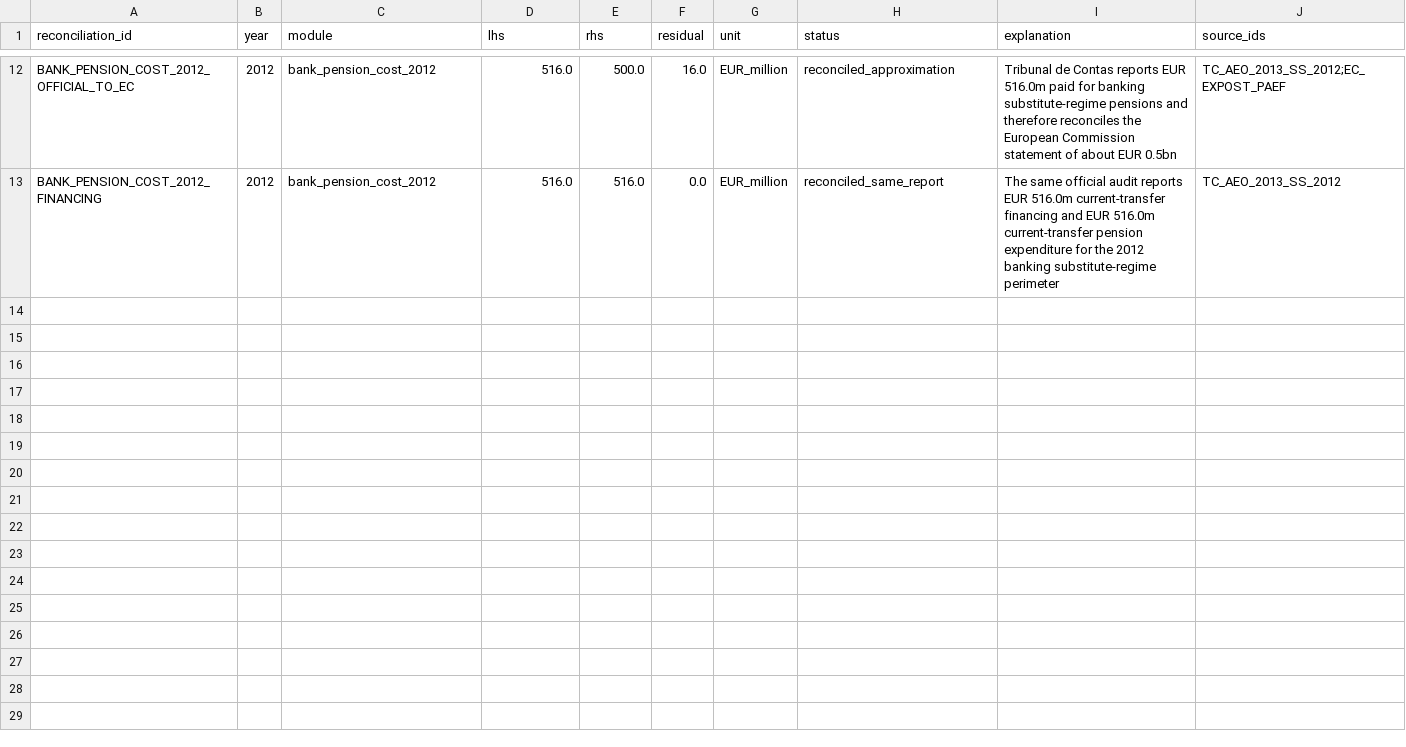
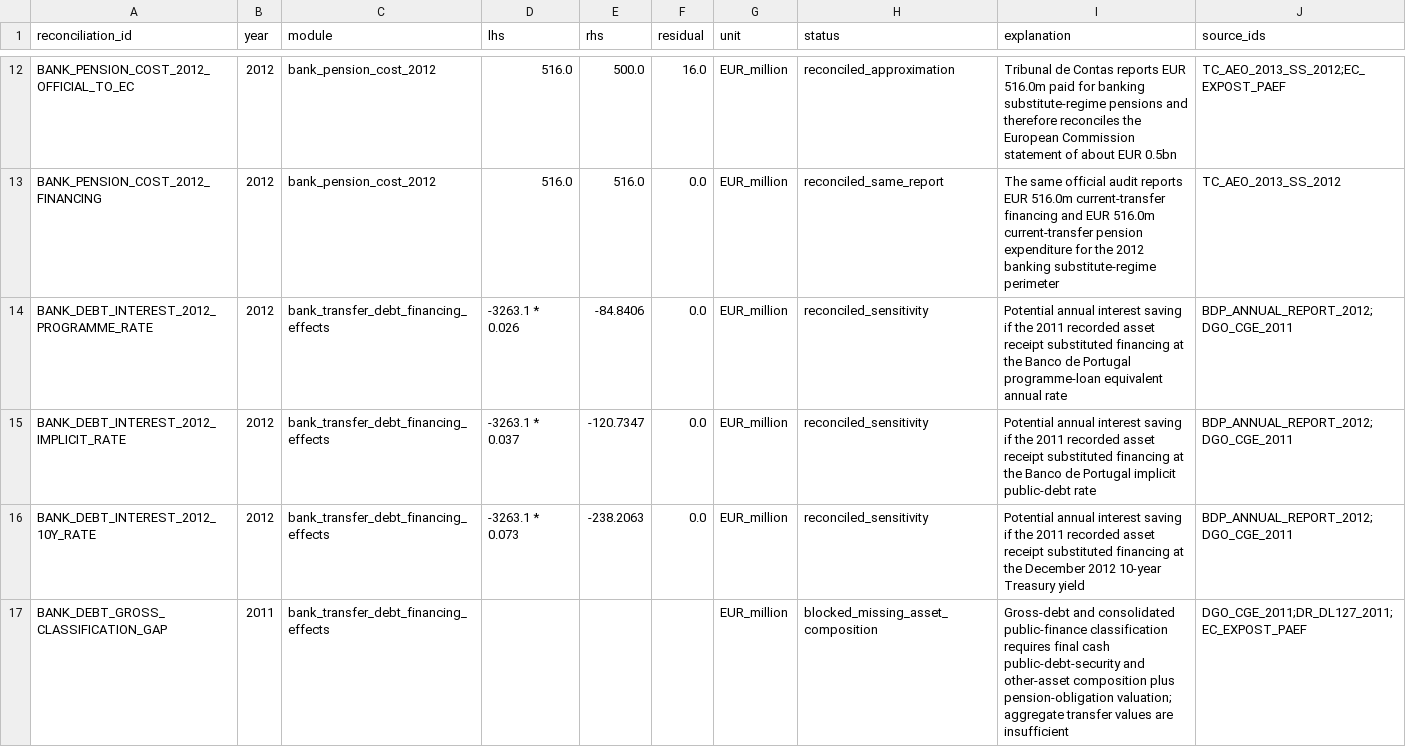
Before and after one commit to DiogoRibeiro7/portugal-public-pension-financing, a CSV file: evidence/reconciliation_log.csv, drawn as a sheet; only a part is shown, gaps mark what is left out; the diff names each change by its address in the sheet, - before the commit and + after, or states it on an @@ line.

```diff
--- a/evidence/reconciliation_log.csv
+++ b/evidence/reconciliation_log.csv
+row 14: BANK_DEBT_INTEREST_2012_PROGRAMME_RATE | 2012 | bank_transfer_debt_financing_effects | -3263.1 * 0.026 | -84.8406 | 0.0 | EUR_million | reconciled_sensitivity | Potential annual interest saving if the 2011 recorded asset receipt substituted financing at the Banco de Portugal programme-loan equivalent annual rate | BDP_ANNUAL_REPORT_2012;DGO_CGE_2011
+row 15: BANK_DEBT_INTEREST_2012_IMPLICIT_RATE | 2012 | bank_transfer_debt_financing_effects | -3263.1 * 0.037 | -120.7347 | 0.0 | EUR_million | reconciled_sensitivity | Potential annual interest saving if the 2011 recorded asset receipt substituted financing at the Banco de Portugal implicit public-debt rate | BDP_ANNUAL_REPORT_2012;DGO_CGE_2011
+row 16: BANK_DEBT_INTEREST_2012_10Y_RATE | 2012 | bank_transfer_debt_financing_effects | -3263.1 * 0.073 | -238.2063 | 0.0 | EUR_million | reconciled_sensitivity | Potential annual interest saving if the 2011 recorded asset receipt substituted financing at the December 2012 10-year Treasury yield | BDP_ANNUAL_REPORT_2012;DGO_CGE_2011
+row 17: BANK_DEBT_GROSS_CLASSIFICATION_GAP | 2011 | bank_transfer_debt_financing_effects |  |  |  | EUR_million | blocked_missing_asset_composition | Gross-debt and consolidated public-finance classification requires final cash public-debt-security and other-asset composition plus pension-obligation valuation; aggregate transfer values are insufficient | DGO_CGE_2011;DR_DL127_2011;EC_EXPOST_PAEF
```
Also changed, not shown: evidence/claim_registry.csv, evidence/data_quality_registry.csv, 12 other files.
